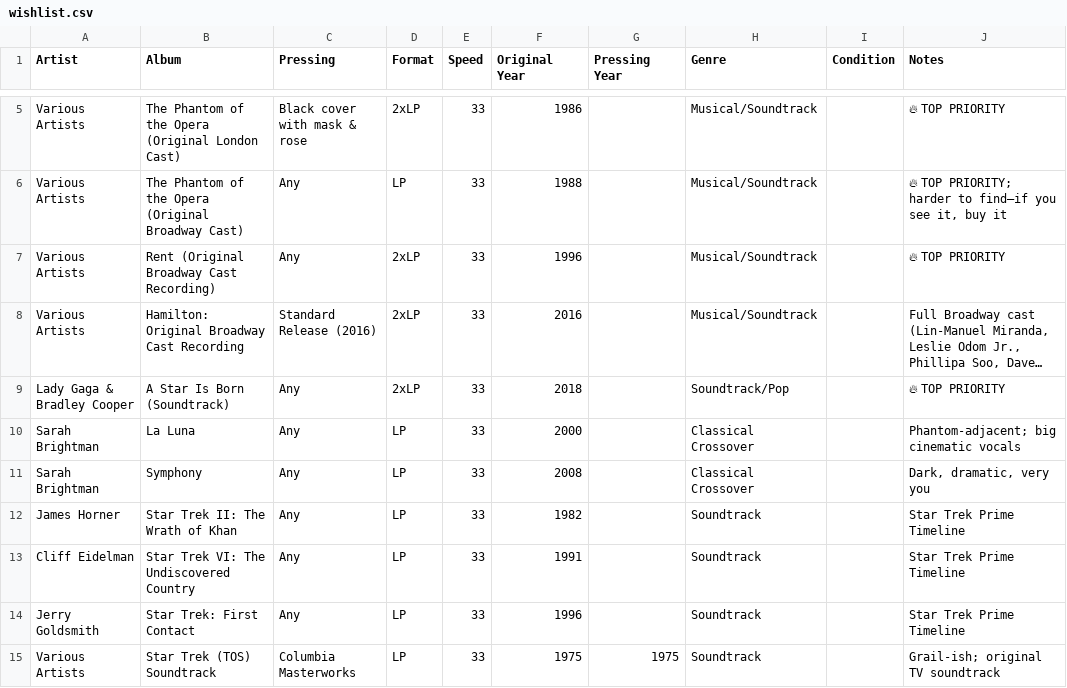
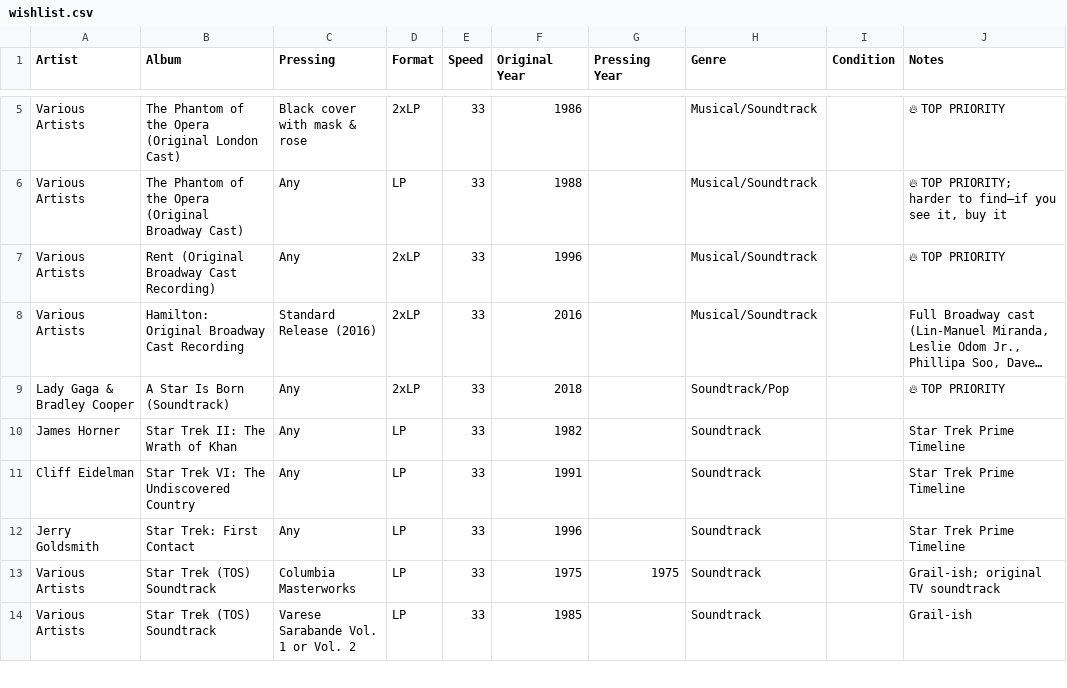
Before and after one commit to LindsayB610/family-vinyl, a CSV file: wishlist.csv, drawn as a sheet; only a part is shown, gaps mark what is left out; the shorter side is filled out with more unchanged rows; long unchanged cells end in …; the diff names each change by its address in the sheet, - before the commit and + after, or states it on an @@ line.

Commit message:
Remove Sarah Brightman entries from wishlist

```diff
--- a/wishlist.csv
+++ b/wishlist.csv
-row 10: Sarah Brightman | La Luna | Any | LP | 33 | 2000 |  | Classical Crossover |  | Phantom-adjacent; big cinematic vocals
-row 11: Sarah Brightman | Symphony | Any | LP | 33 | 2008 |  | Classical Crossover |  | Dark, dramatic, very you
```
Also changed, not shown: 1 other file.
